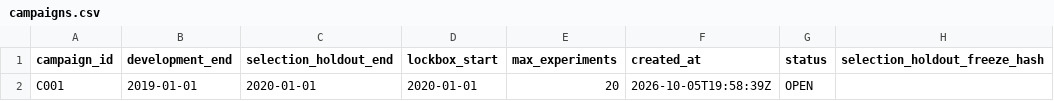
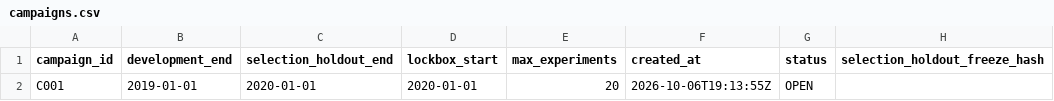
Before and after one commit to dylankazakovas93-dev/system-testing-, a CSV file: conditional-edge-engine/examples/planted_momentum_demo/registry/campaigns.csv, drawn as a sheet; only a part is shown; the diff names each change by its address in the sheet, - before the commit and + after, or states it on an @@ line.

```diff
--- a/conditional-edge-engine/examples/planted_momentum_demo/registry/campaigns.csv
+++ b/conditional-edge-engine/examples/planted_momentum_demo/registry/campaigns.csv
-F2 (created_at): 2026-10-05T19:58:39Z
+F2 (created_at): 2026-10-06T19:13:55Z
```
Also changed, not shown: conditional-edge-engine/examples/planted_momentum_demo/registry/experiments.csv, conditional-edge-engine/examples/planted_momentum_demo/registry/observations.csv, 8 other files.
